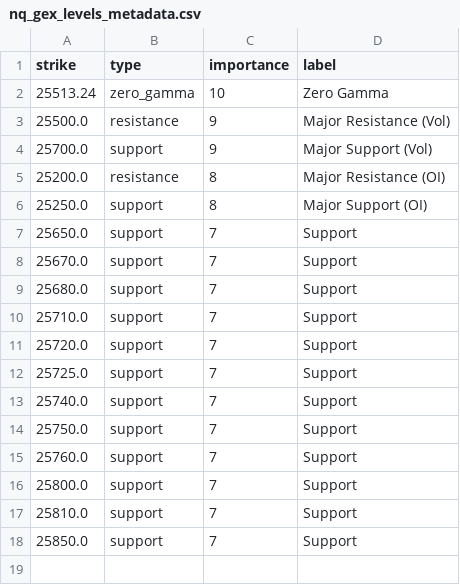
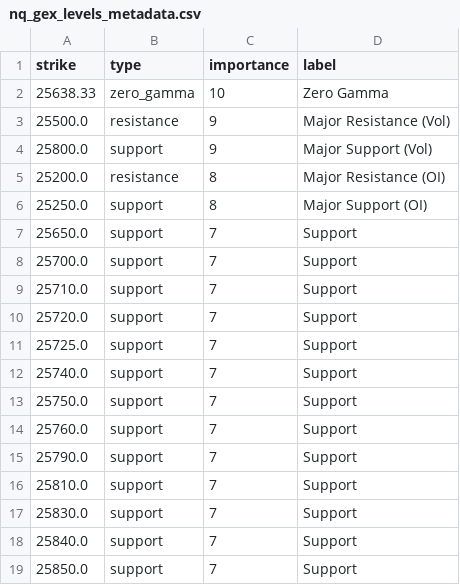
Before and after one commit to enzocosson/seed_enzocosson_gex, a CSV file: nq_gex_levels_metadata.csv, drawn as a sheet.

```diff
--- a/nq_gex_levels_metadata.csv
+++ b/nq_gex_levels_metadata.csv
@@ -1,5 +1,5 @@
 strike,type,importance,label
-25513.24,zero_gamma,10,Zero Gamma
+25638.33,zero_gamma,10,Zero Gamma
 25500.0,resistance,9,Major Resistance (Vol)
-25700.0,support,9,Major Support (Vol)
+25800.0,support,9,Major Support (Vol)
 25200.0,resistance,8,Major Resistance (OI)
@@ -7,4 +7,3 @@ strike,type,importance,label
 25650.0,support,7,Support
-25670.0,support,7,Support
-25680.0,support,7,Support
+25700.0,support,7,Support
 25710.0,support,7,Support
@@ -15,4 +14,6 @@ strike,type,importance,label
 25760.0,support,7,Support
-25800.0,support,7,Support
+25790.0,support,7,Support
 25810.0,support,7,Support
+25830.0,support,7,Support
+25840.0,support,7,Support
 25850.0,support,7,Support
```
Also changed, not shown: es_gex_levels.csv, es_gex_levels_metadata.csv, 2 other files.
